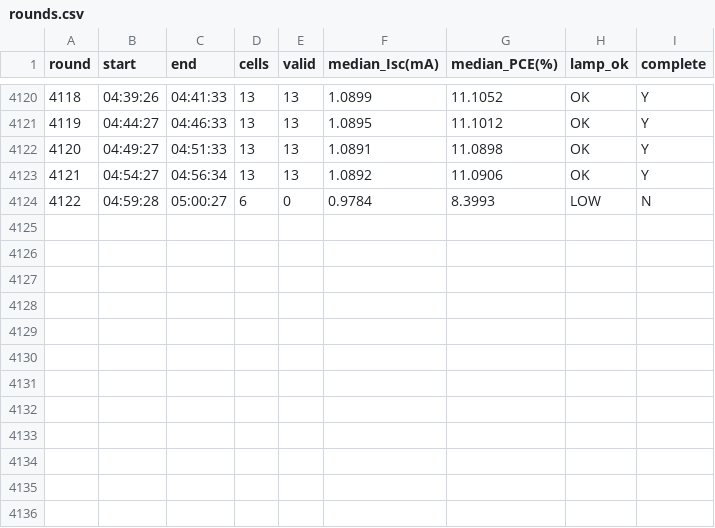
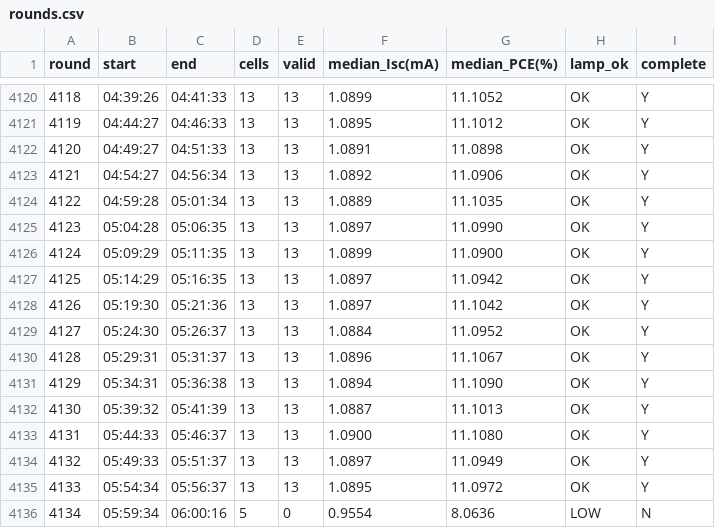
Before and after one commit to littleBlack2003/stabilty-data, a CSV file: indoor/rounds.csv, drawn as a sheet; only a part is shown, gaps mark what is left out.

```diff
--- a/indoor/rounds.csv
+++ b/indoor/rounds.csv
@@ -4123,2 +4123,14 @@
 4121,04:54:27,04:56:34,13,13,1.0892,11.0906,OK,Y
-4122,04:59:28,05:00:27,6,0,0.9784,8.3993,LOW,N
+4122,04:59:28,05:01:34,13,13,1.0889,11.1035,OK,Y
+4123,05:04:28,05:06:35,13,13,1.0897,11.0990,OK,Y
+4124,05:09:29,05:11:35,13,13,1.0899,11.0900,OK,Y
+4125,05:14:29,05:16:35,13,13,1.0897,11.0942,OK,Y
+4126,05:19:30,05:21:36,13,13,1.0897,11.1042,OK,Y
+4127,05:24:30,05:26:37,13,13,1.0884,11.0952,OK,Y
+4128,05:29:31,05:31:37,13,13,1.0896,11.1067,OK,Y
+4129,05:34:31,05:36:38,13,13,1.0894,11.1090,OK,Y
+4130,05:39:32,05:41:39,13,13,1.0887,11.1013,OK,Y
+4131,05:44:33,05:46:37,13,13,1.0900,11.1080,OK,Y
+4132,05:49:33,05:51:37,13,13,1.0897,11.0949,OK,Y
+4133,05:54:34,05:56:37,13,13,1.0895,11.0972,OK,Y
+4134,05:59:34,06:00:16,5,0,0.9554,8.0636,LOW,N
```
Also changed, not shown: docs/summary_groups.csv, indoor/aligned_group_mean.csv, 14 other files.
